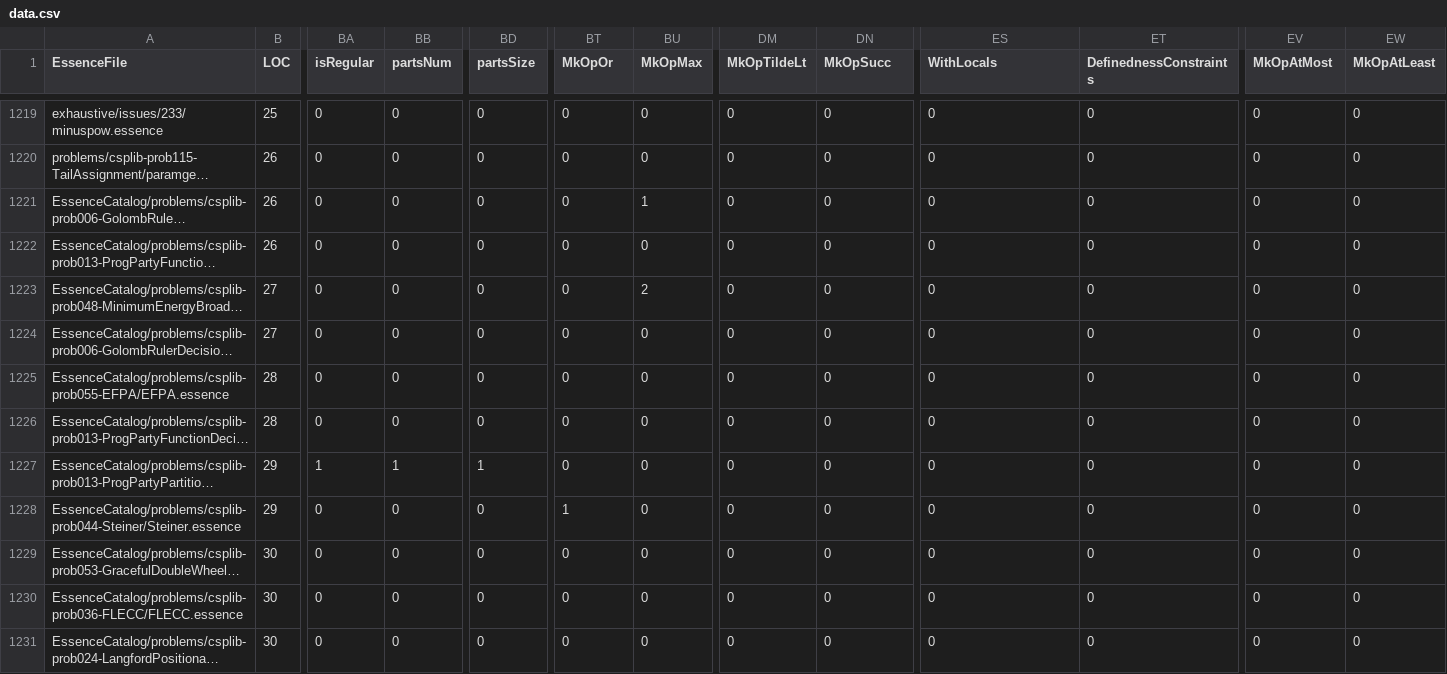
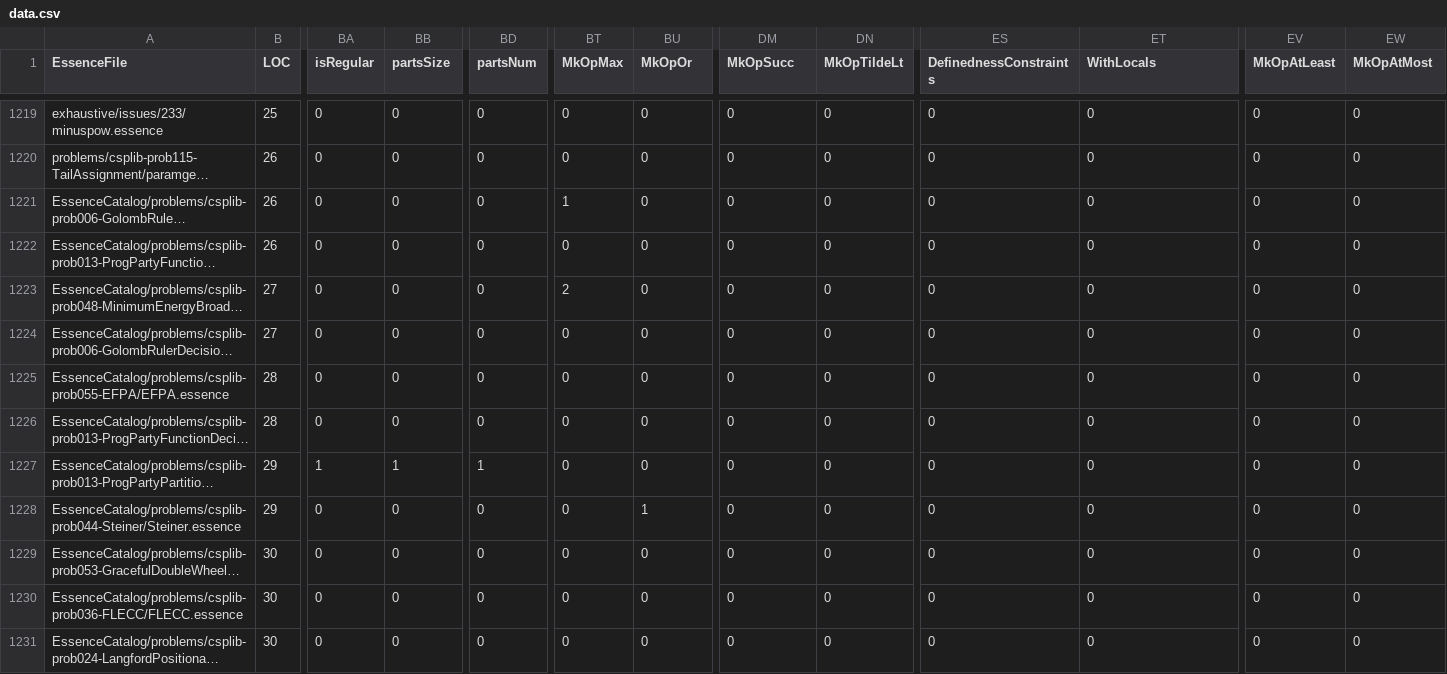
Before and after one commit to Kieranoski702/conjure-oxide, a CSV file: tools/essence-feature-usage-stats/data.csv, drawn as a sheet; only a part is shown, gaps mark what is left out; long unchanged cells end in …; the diff covers the shown part only; the diff names each change by its address in the sheet, - before the commit and + after, or states it on an @@ line.

```diff
--- a/tools/essence-feature-usage-stats/data.csv
+++ b/tools/essence-feature-usage-stats/data.csv
-BB1: partsNum
+BB1: partsSize
-BD1: partsSize
+BD1: partsNum
-BT1: MkOpOr
+BT1: MkOpMax
-BU1: MkOpMax
+BU1: MkOpOr
-DM1: MkOpTildeLt
+DM1: MkOpSucc
-DN1: MkOpSucc
+DN1: MkOpTildeLt
-ES1: WithLocals
+ES1: DefinednessConstraints
-ET1: DefinednessConstraints
+ET1: WithLocals
-EV1: MkOpAtMost
+EV1: MkOpAtLeast
-EW1: MkOpAtLeast
+EW1: MkOpAtMost
-BT1221 (MkOpMax): 0
+BT1221 (MkOpMax): 1
-BU1221 (MkOpOr): 1
+BU1221 (MkOpOr): 0
-BT1223 (MkOpMax): 0
+BT1223 (MkOpMax): 2
-BU1223 (MkOpOr): 2
+BU1223 (MkOpOr): 0
-BT1228 (MkOpMax): 1
+BT1228 (MkOpMax): 0
-BU1228 (MkOpOr): 0
+BU1228 (MkOpOr): 1
```
Also changed, not shown: 138 edited cells elsewhere in this file, 1 other file.
